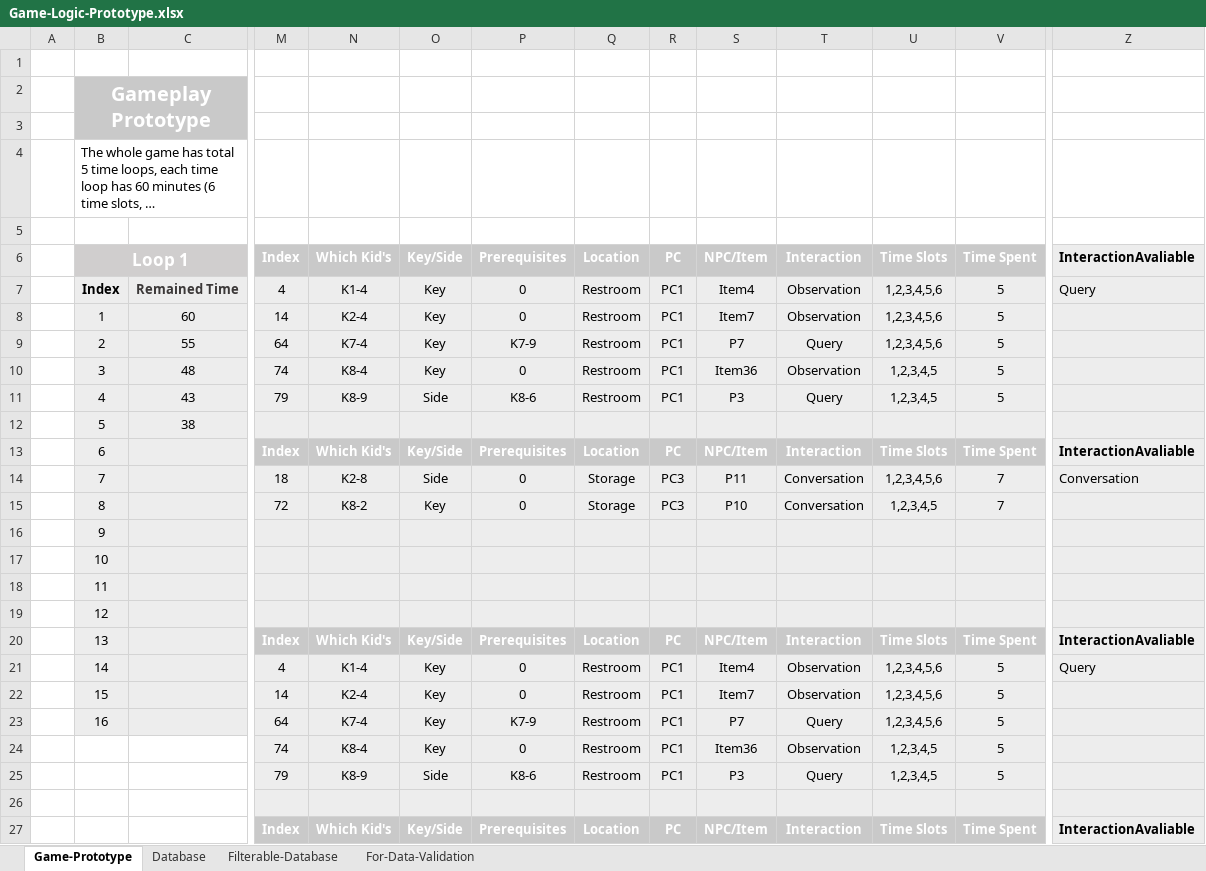
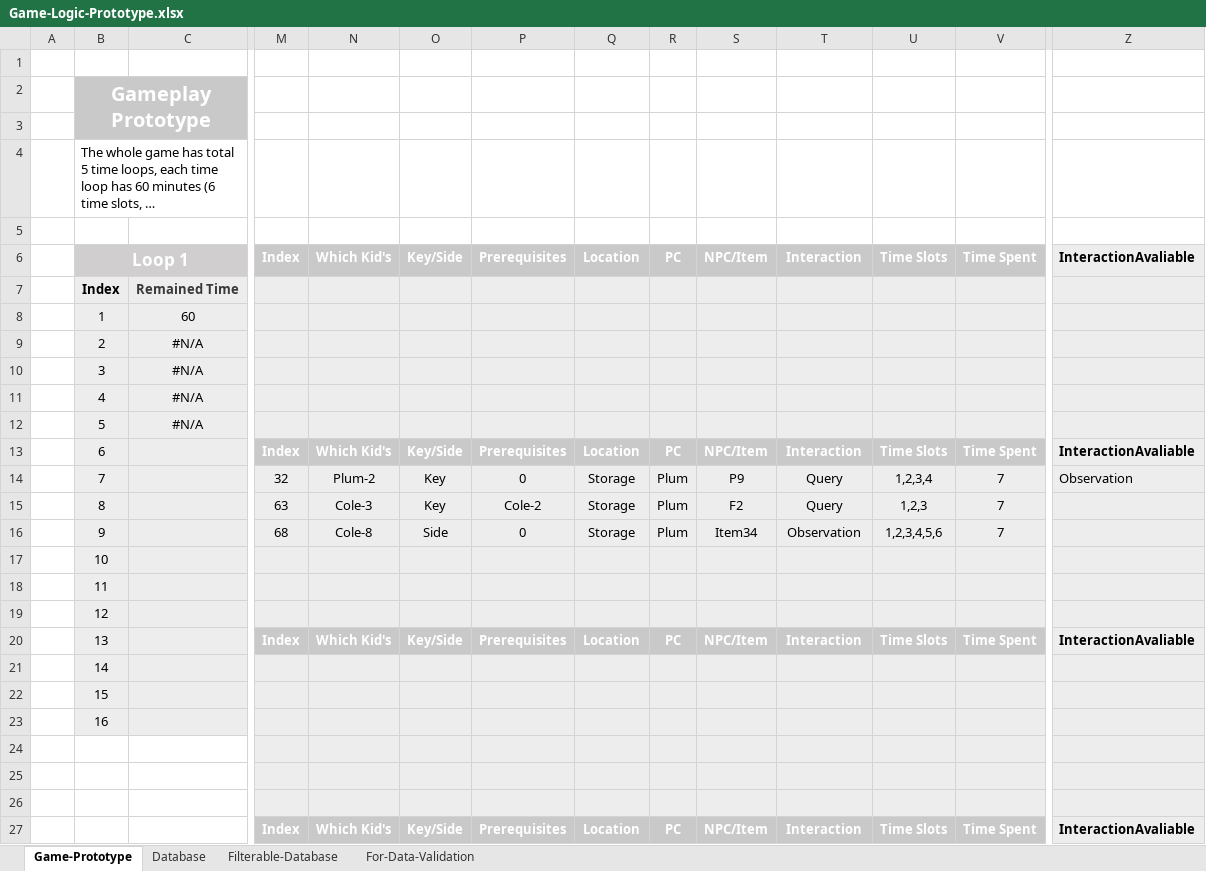
Before and after one commit to RivaWangaaa/Palette, an Excel workbook: Game-Logic-Prototype.xlsx, sheet Game-Prototype, drawn as a sheet; only a part is shown, gaps mark what is left out; long unchanged cells end in …; values as stored, in another font and other column widths than the file's, no borders; conditional formats not drawn; removed rows and columns are numbered as before the commit, all else as after; rows hold the shown columns only; the diff covers the shown part only; the diff names each change by its address in the sheet, - before the commit and + after, or states it on an @@ line.

Commit message:
Game-Logic-prototype changed

```diff
--- a/Game-Logic-Prototype.xlsx (sheet Game-Prototype)
+++ b/Game-Logic-Prototype.xlsx (sheet Game-Prototype)
-row 7:  | Index | Remained Time | 4 | K1-4 | Key | 0 | Restroom | PC1 | Item4 | Observation | 1,2,3,4,5,6 | 5 | Query
-row 8:  | 1 | 60 | 14 | K2-4 | Key | 0 | Restroom | PC1 | Item7 | Observation | 1,2,3,4,5,6 | 5
-row 9:  | 2 | 55 | 64 | K7-4 | Key | K7-9 | Restroom | PC1 | P7 | Query | 1,2,3,4,5,6 | 5
-row 10:  | 3 | 48 | 74 | K8-4 | Key | 0 | Restroom | PC1 | Item36 | Observation | 1,2,3,4,5 | 5
-row 11:  | 4 | 43 | 79 | K8-9 | Side | K8-6 | Restroom | PC1 | P3 | Query | 1,2,3,4,5 | 5
-row 12:  | 5 | 38
+row 7:  | Index | Remained Time
+row 8:  | 1 | 60
+row 9:  | 2 | #N/A
+row 10:  | 3 | #N/A
+row 11:  | 4 | #N/A
+row 12:  | 5 | #N/A
-M14: 18
+M14: 32
-N14: K2-8
+N14: Plum-2
-O14: Side
+O14: Key
-R14: PC3
+R14: Plum
-S14: P11
+S14: P9
-T14: Conversation
+T14: Query
-U14: 1,2,3,4,5,6
+U14: 1,2,3,4
-Z14: Conversation
+Z14: Observation
-row 15:  | 8 |  | 72 | K8-2 | Key | 0 | Storage | PC3 | P10 | Conversation | 1,2,3,4,5 | 7
-row 16:  | 9
+row 15:  | 8 |  | 63 | Cole-3 | Key | Cole-2 | Storage | Plum | F2 | Query | 1,2,3 | 7
+row 16:  | 9 |  | 68 | Cole-8 | Side | 0 | Storage | Plum | Item34 | Observation | 1,2,3,4,5,6 | 7
-row 21:  | 14 |  | 4 | K1-4 | Key | 0 | Restroom | PC1 | Item4 | Observation | 1,2,3,4,5,6 | 5 | Query
-row 22:  | 15 |  | 14 | K2-4 | Key | 0 | Restroom | PC1 | Item7 | Observation | 1,2,3,4,5,6 | 5
-row 23:  | 16 |  | 64 | K7-4 | Key | K7-9 | Restroom | PC1 | P7 | Query | 1,2,3,4,5,6 | 5
+row 21:  | 14
+row 22:  | 15
+row 23:  | 16
-row 24:  |  |  | 74 | K8-4 | Key | 0 | Restroom | PC1 | Item36 | Observation | 1,2,3,4,5 | 5
+row 24: (empty)
-row 25:  |  |  | 79 | K8-9 | Side | K8-6 | Restroom | PC1 | P3 | Query | 1,2,3,4,5 | 5
+row 25: (empty)
```
Also changed, not shown: 2 removed rows and 45 edited cells elsewhere in this sheet, sheet Database, sheet Filterable-Database, formulas that keep their value, hidden cells, 2 other files.
